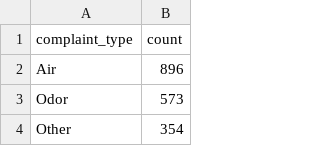
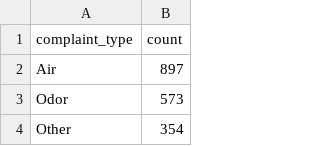
Before and after one commit to anastasiajourno/live_pipeline, a CSV file: exported_data/complaint_type_frequency.csv, drawn as a sheet; only a part is shown.

```diff
--- a/exported_data/complaint_type_frequency.csv
+++ b/exported_data/complaint_type_frequency.csv
@@ -1,3 +1,3 @@
 complaint_type,count
-Air,896
+Air,897
 Odor,573
```
Also changed, not shown: exported_data/all_complaints.csv, exported_data/county_frequency.csv, 1 other file.
